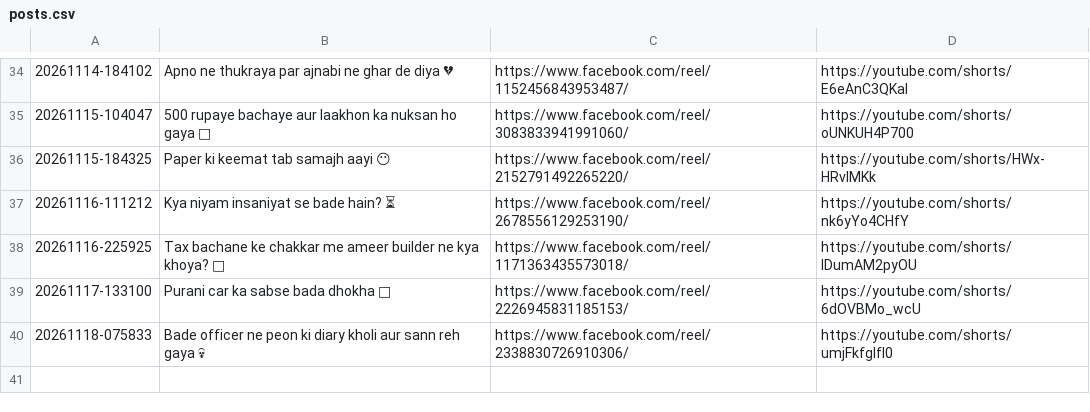
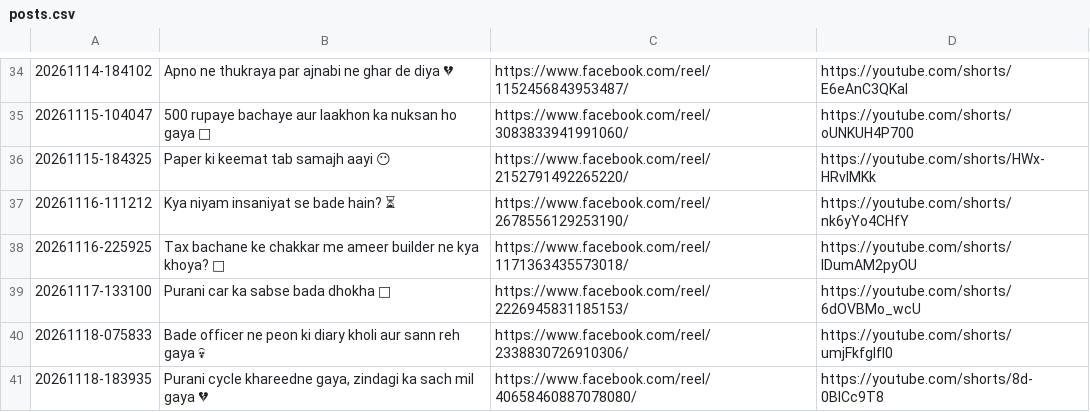
Before and after one commit to storywala108-cmd/zindagi-ka-sach-reels, a CSV file: logs/posts.csv, drawn as a sheet; only a part is shown, gaps mark what is left out; the diff names each change by its address in the sheet, - before the commit and + after, or states it on an @@ line.

Commit message:
reel state 138

```diff
--- a/logs/posts.csv
+++ b/logs/posts.csv
+row 41: 20261118-183935 | Purani cycle khareedne gaya, zindagi ka sach mil gaya 💔 | https://www.facebook.com/reel/40658460887078080/ | https://youtube.com/shorts/8d-0BICc9T8
```
